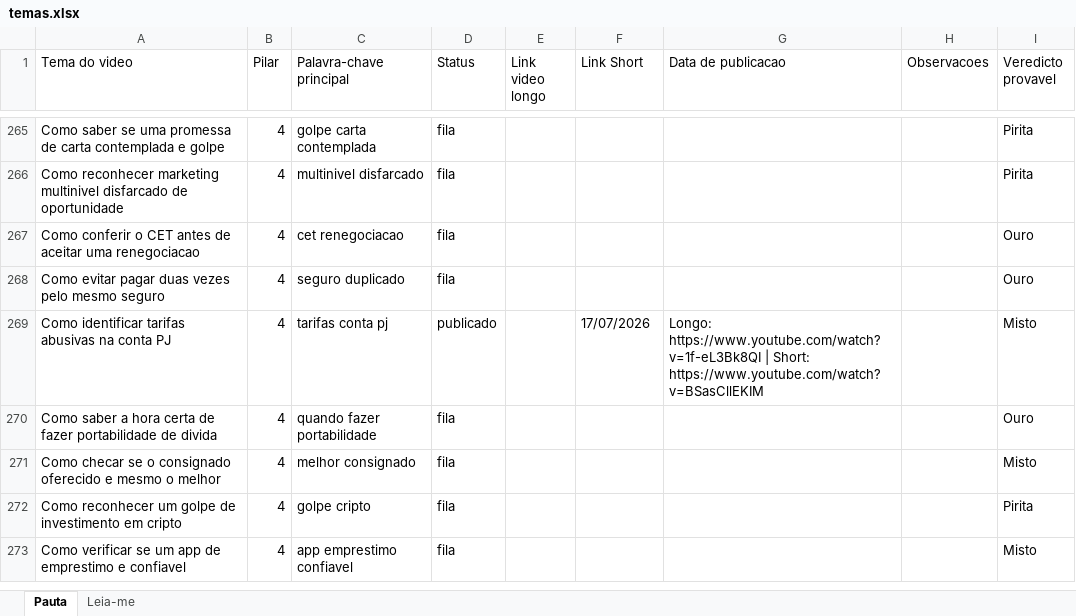
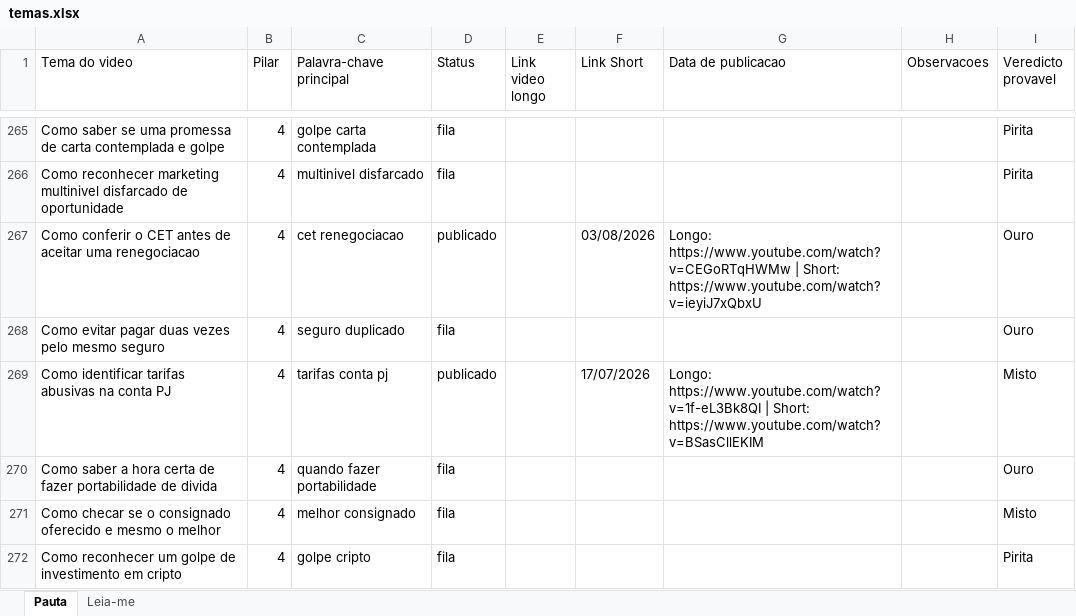
Before and after one commit to wilianjanez/CanalOuroDeTolo, an Excel workbook: temas/temas.xlsx, sheet Pauta, drawn as a sheet; only a part is shown, gaps mark what is left out; the shorter side is filled out with more unchanged rows; values as stored, in another font and other column widths than the file's, no borders; the diff names each change by its address in the sheet, - before the commit and + after, or states it on an @@ line.

```diff
--- a/temas/temas.xlsx (sheet Pauta)
+++ b/temas/temas.xlsx (sheet Pauta)
-D267 (Status): fila
+D267 (Status): publicado
-F267 (Link Short): (empty)
+F267 (Link Short): 03/08/2026
-G267 (Data de publicacao): (empty)
+G267 (Data de publicacao): Longo: https://www.youtube.com/watch?v=CEGoRTqHWMw | Short: https://www.youtube.com/watch?v=ieyiJ7xQbxU
```
